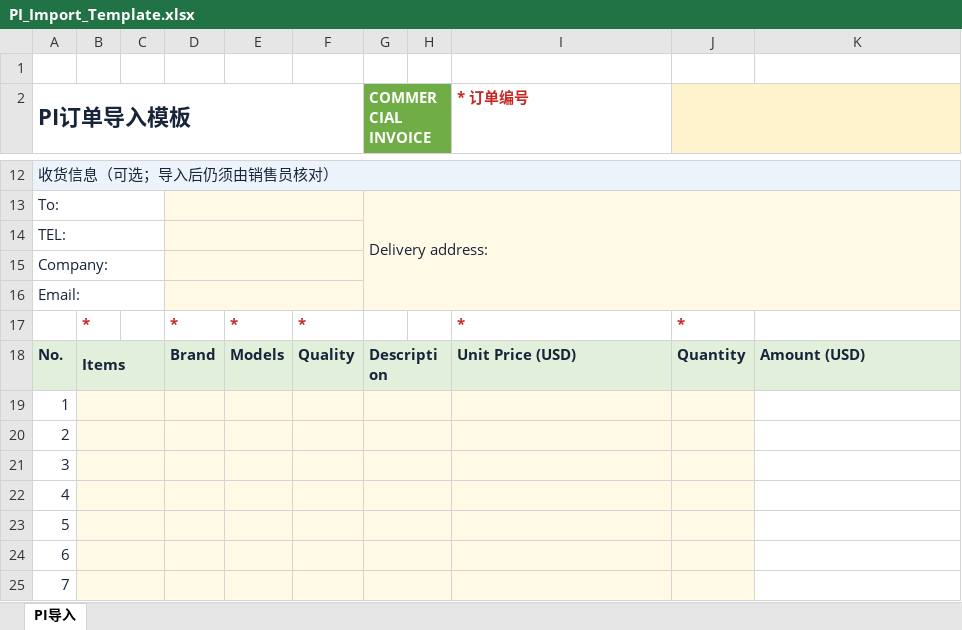
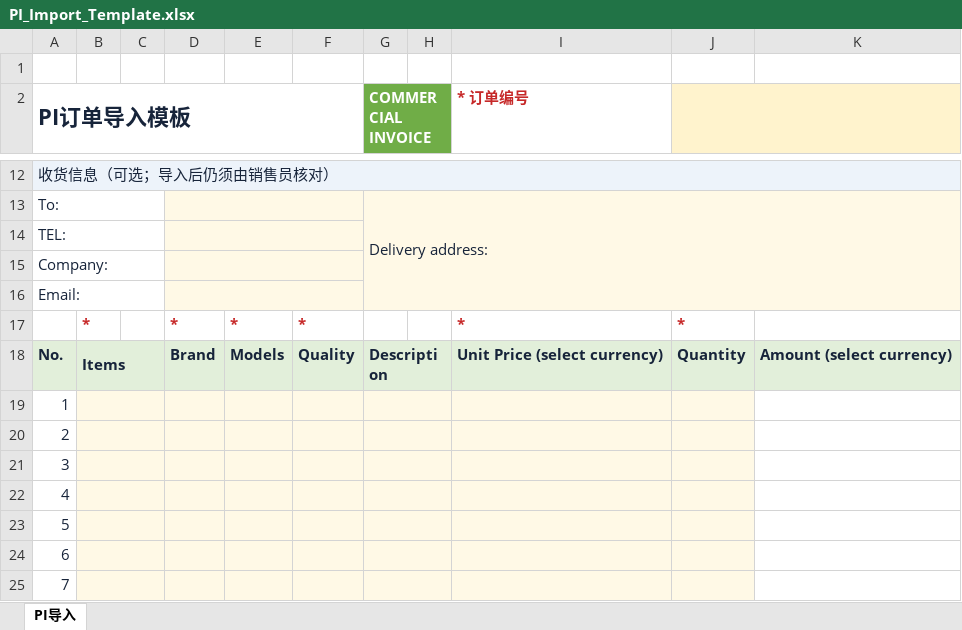
Before and after one commit to savior168/dtsmart-ai-crmv1.0, an Excel workbook: assets/templates/PI_Import_Template.xlsx, sheet PI导入, drawn as a sheet; only a part is shown, gaps mark what is left out; values as stored, in another font and other column widths than the file's, no borders; the diff names each change by its address in the sheet, - before the commit and + after, or states it on an @@ line.

Commit message:
Avoid stale USD labels in blank PI template

```diff
--- a/assets/templates/PI_Import_Template.xlsx (sheet PI导入)
+++ b/assets/templates/PI_Import_Template.xlsx (sheet PI导入)
-I18 (* 订单编号): Unit Price (USD)
+I18 (* 订单编号): Unit Price (select currency)
-K18: Amount (USD)
+K18: Amount (select currency)
```
Also changed, not shown: 2 other files.
